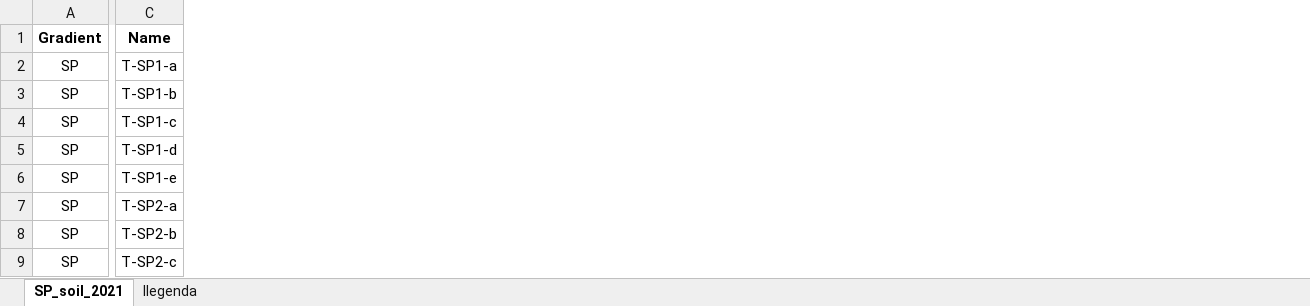
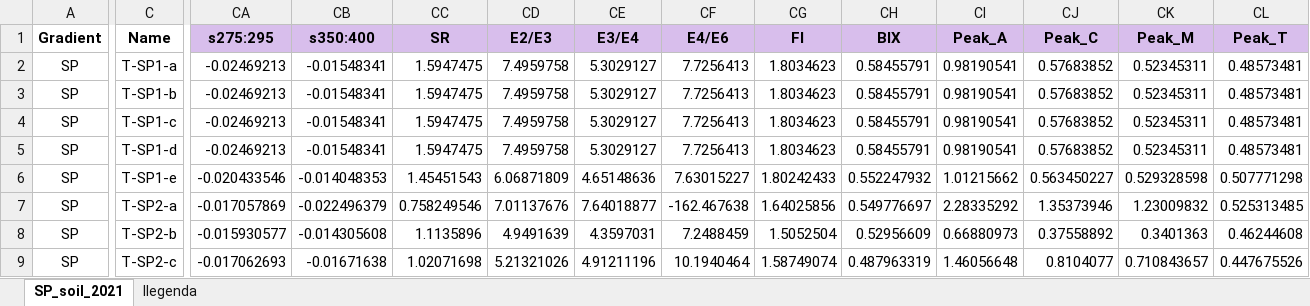
Before and after one commit to AnnaDomePas/SP_gradient, an Excel workbook: SP_metadata_2021.xlsx, sheet SP_soil_2021, drawn as a sheet; only a part is shown, gaps mark what is left out; values as stored, in another font and other column widths than the file's, no borders; conditional formats not drawn; the diff covers the shown part only; the diff names each change by its address in the sheet, - before the commit and + after, or states it on an @@ line.

```diff
--- a/SP_metadata_2021.xlsx (sheet SP_soil_2021)
+++ b/SP_metadata_2021.xlsx (sheet SP_soil_2021)
+column CA (s275:295), rows 2-9: -0.02469213 | -0.02469213 | -0.02469213 | -0.02469213 | -0.020433546 | -0.017057869 | -0.015930577 | -0.017062693
+column CB (s350:400), rows 2-9: -0.01548341 | -0.01548341 | -0.01548341 | -0.01548341 | -0.014048353 | -0.022496379 | -0.014305608 | -0.01671638
+column CC (SR), rows 2-9: 1.5947475 | 1.5947475 | 1.5947475 | 1.5947475 | 1.45451543 | 0.758249546 | 1.1135896 | 1.02071698
+column CD (E2/E3), rows 2-9: 7.4959758 | 7.4959758 | 7.4959758 | 7.4959758 | 6.06871809 | 7.01137676 | 4.9491639 | 5.21321026
+column CE (E3/E4), rows 2-9: 5.3029127 | 5.3029127 | 5.3029127 | 5.3029127 | 4.65148636 | 7.64018877 | 4.3597031 | 4.91211196
+column CF (E4/E6), rows 2-9: 7.7256413 | 7.7256413 | 7.7256413 | 7.7256413 | 7.63015227 | -162.467638 | 7.2488459 | 10.1940464
+column CG (FI), rows 2-9: 1.8034623 | 1.8034623 | 1.8034623 | 1.8034623 | 1.80242433 | 1.64025856 | 1.5052504 | 1.58749074
+column CH (BIX), rows 2-9: 0.58455791 | 0.58455791 | 0.58455791 | 0.58455791 | 0.552247932 | 0.549776697 | 0.52956609 | 0.487963319
+column CI (Peak_A), rows 2-9: 0.98190541 | 0.98190541 | 0.98190541 | 0.98190541 | 1.01215662 | 2.28335292 | 0.66880973 | 1.46056648
+column CJ (Peak_C), rows 2-9: 0.57683852 | 0.57683852 | 0.57683852 | 0.57683852 | 0.563450227 | 1.35373946 | 0.37558892 | 0.8104077
+column CK (Peak_M), rows 2-9: 0.52345311 | 0.52345311 | 0.52345311 | 0.52345311 | 0.529328598 | 1.23009832 | 0.3401363 | 0.710843657
+column CL (Peak_T), rows 2-9: 0.48573481 | 0.48573481 | 0.48573481 | 0.48573481 | 0.507771298 | 0.525313485 | 0.46244608 | 0.447675526
```
Also changed, not shown: 2 added columns elsewhere in this sheet, 20 other files.
